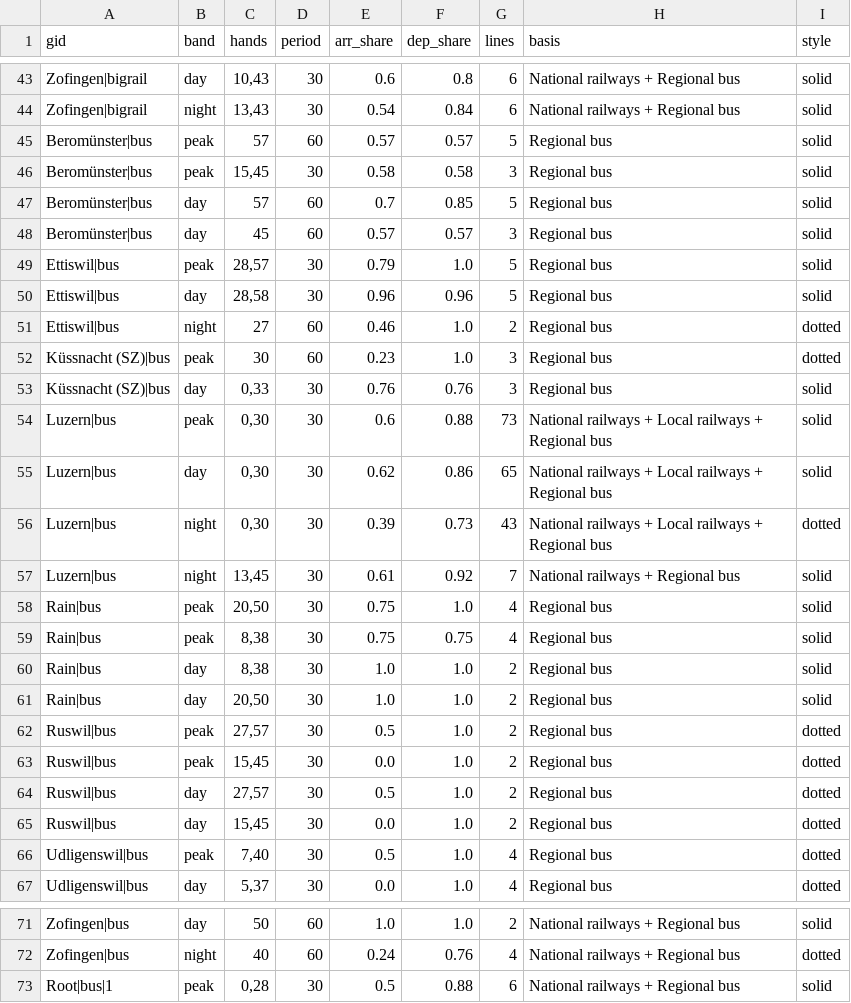
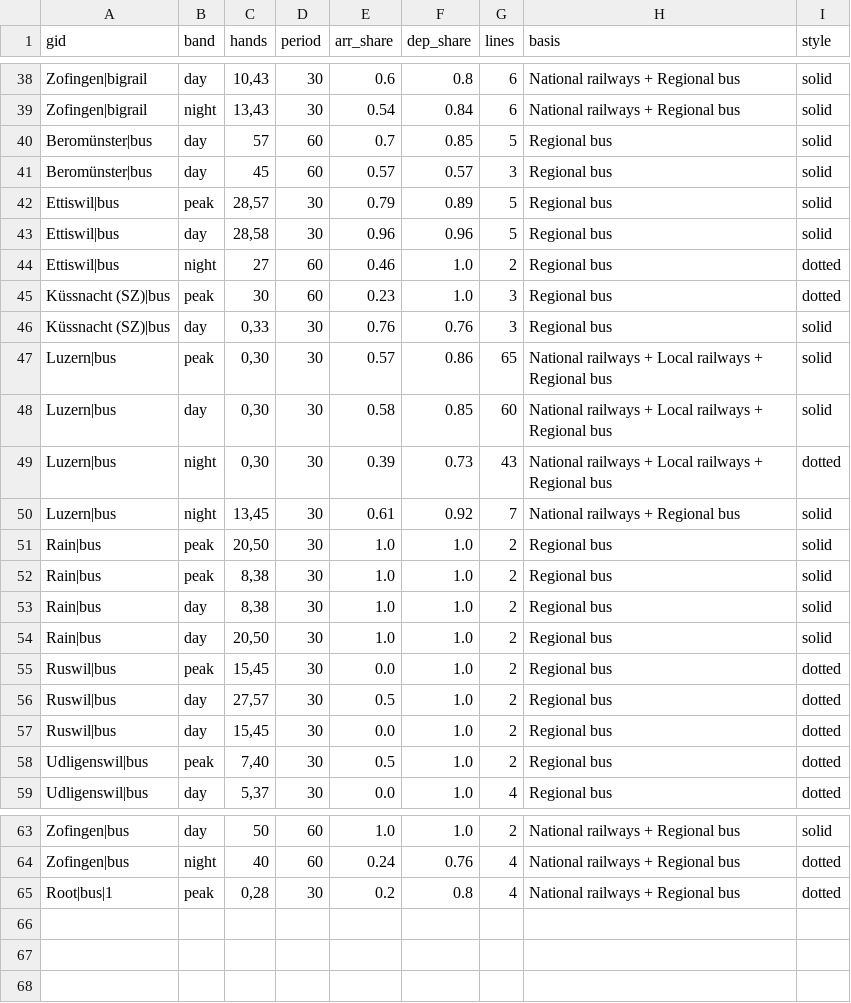
Before and after one commit to CityScope/GipuzkoaClockFaceScheduling, a CSV file: output/luzern/symmetry.csv, drawn as a sheet; only a part is shown, gaps mark what is left out; the diff covers the shown part only.

```diff
--- a/output/luzern/symmetry.csv
+++ b/output/luzern/symmetry.csv
@@ -44,7 +39,5 @@ Zofingen|bigrail,day,"10,43",30,0.6,0.8,6,National railways + Regional bus,solid
 Zofingen|bigrail,night,"13,43",30,0.54,0.84,6,National railways + Regional bus,solid
-Beromünster|bus,peak,57,60,0.57,0.57,5,Regional bus,solid
-Beromünster|bus,peak,"15,45",30,0.58,0.58,3,Regional bus,solid
 Beromünster|bus,day,57,60,0.7,0.85,5,Regional bus,solid
 Beromünster|bus,day,45,60,0.57,0.57,3,Regional bus,solid
-Ettiswil|bus,peak,"28,57",30,0.79,1.0,5,Regional bus,solid
+Ettiswil|bus,peak,"28,57",30,0.79,0.89,5,Regional bus,solid
 Ettiswil|bus,day,"28,58",30,0.96,0.96,5,Regional bus,solid
@@ -53,11 +46,10 @@ Küssnacht (SZ)|bus,peak,30,60,0.23,1.0,3,Regional bus,dotted
 Küssnacht (SZ)|bus,day,"0,33",30,0.76,0.76,3,Regional bus,solid
-Luzern|bus,peak,"0,30",30,0.6,0.88,73,National railways + Local railways + Regional bus,solid
-Luzern|bus,day,"0,30",30,0.62,0.86,65,National railways + Local railways + Regional bus,solid
+Luzern|bus,peak,"0,30",30,0.57,0.86,65,National railways + Local railways + Regional bus,solid
+Luzern|bus,day,"0,30",30,0.58,0.85,60,National railways + Local railways + Regional bus,solid
 Luzern|bus,night,"0,30",30,0.39,0.73,43,National railways + Local railways + Regional bus,dotted
 Luzern|bus,night,"13,45",30,0.61,0.92,7,National railways + Regional bus,solid
-Rain|bus,peak,"20,50",30,0.75,1.0,4,Regional bus,solid
-Rain|bus,peak,"8,38",30,0.75,0.75,4,Regional bus,solid
+Rain|bus,peak,"20,50",30,1.0,1.0,2,Regional bus,solid
+Rain|bus,peak,"8,38",30,1.0,1.0,2,Regional bus,solid
 Rain|bus,day,"8,38",30,1.0,1.0,2,Regional bus,solid
 Rain|bus,day,"20,50",30,1.0,1.0,2,Regional bus,solid
-Ruswil|bus,peak,"27,57",30,0.5,1.0,2,Regional bus,dotted
 Ruswil|bus,peak,"15,45",30,0.0,1.0,2,Regional bus,dotted
@@ -65,3 +57,3 @@ Ruswil|bus,day,"27,57",30,0.5,1.0,2,Regional bus,dotted
 Ruswil|bus,day,"15,45",30,0.0,1.0,2,Regional bus,dotted
-Udligenswil|bus,peak,"7,40",30,0.5,1.0,4,Regional bus,dotted
+Udligenswil|bus,peak,"7,40",30,0.5,1.0,2,Regional bus,dotted
 Udligenswil|bus,day,"5,37",30,0.0,1.0,4,Regional bus,dotted
@@ -72,2 +64,2 @@ Zofingen|bus,day,50,60,1.0,1.0,2,National railways + Regional bus,solid
 Zofingen|bus,night,40,60,0.24,0.76,4,National railways + Regional bus,dotted
-Root|bus|1,peak,"0,28",30,0.5,0.88,6,National railways + Regional bus,solid
+Root|bus|1,peak,"0,28",30,0.2,0.8,4,National railways + Regional bus,dotted
```
Also changed, not shown: 5 removed rows and 15 edited cells elsewhere in this file, output/aargau/symmetry_sunday.csv, output/gipuzkoa/symmetry_saturday.csv, 31 other files.
